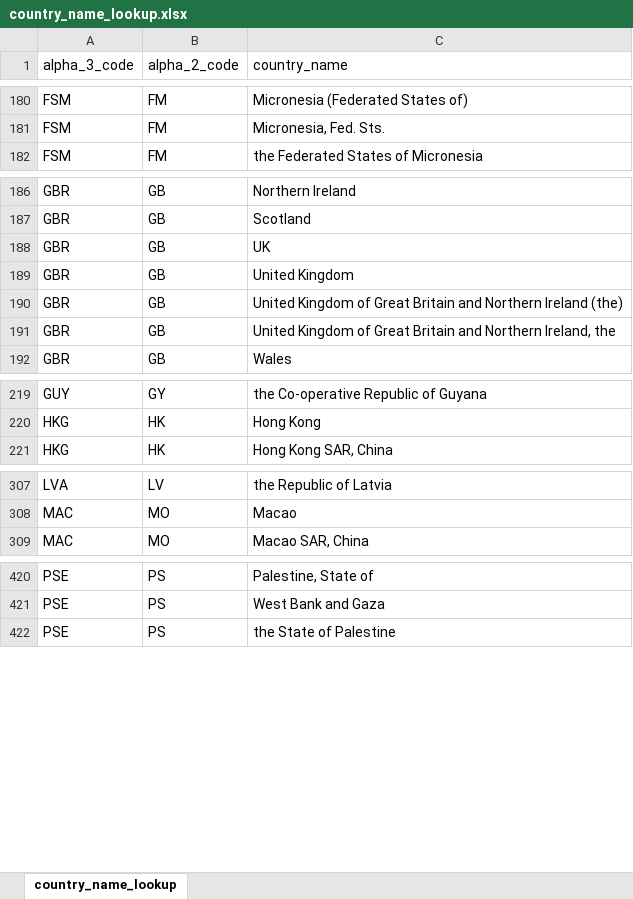
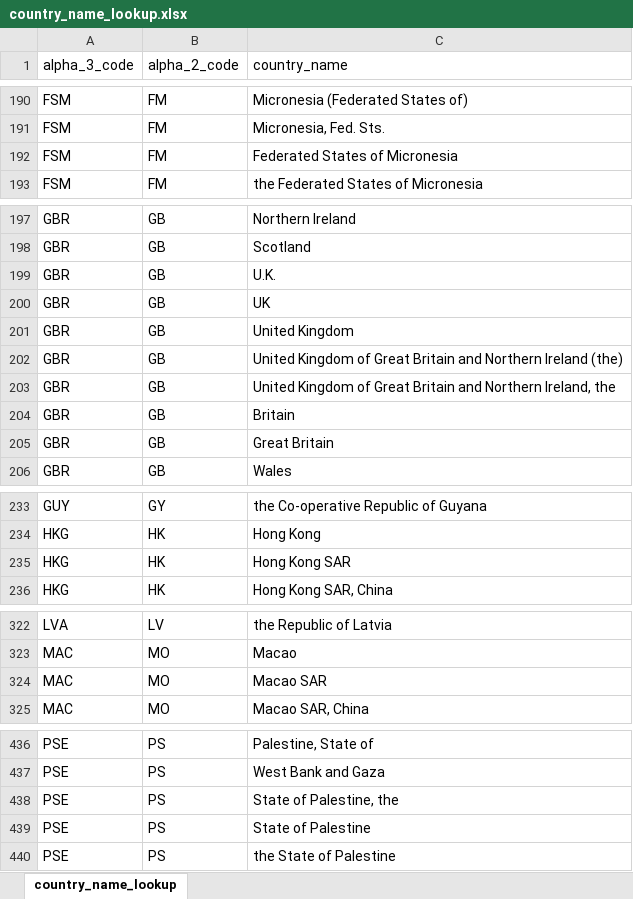
Before and after one commit to Infectious-Diseases-Data-Observatory/worlddatr, an Excel workbook: inst/extdata/country_name_lookup.xlsx, sheet country_name_lookup, drawn as a sheet; only a part is shown, gaps mark what is left out; values as stored, in another font and other column widths than the file's, no borders; the diff covers the shown part only; the diff names each change by its address in the sheet, - before the commit and + after, or states it on an @@ line.

Commit message:
Updated list of country names

```diff
--- a/inst/extdata/country_name_lookup.xlsx (sheet country_name_lookup)
+++ b/inst/extdata/country_name_lookup.xlsx (sheet country_name_lookup)
+row 192: FSM | FM | Federated States of Micronesia
+row 199: GBR | GB | U.K.
+row 204: GBR | GB | Britain
+row 205: GBR | GB | Great Britain
+row 235: HKG | HK | Hong Kong SAR
+row 324: MAC | MO | Macao SAR
+row 438: PSE | PS | State of Palestine, the
+row 439: PSE | PS | State of Palestine
```
Also changed, not shown: 15 added rows elsewhere in this sheet, 1 other file.
